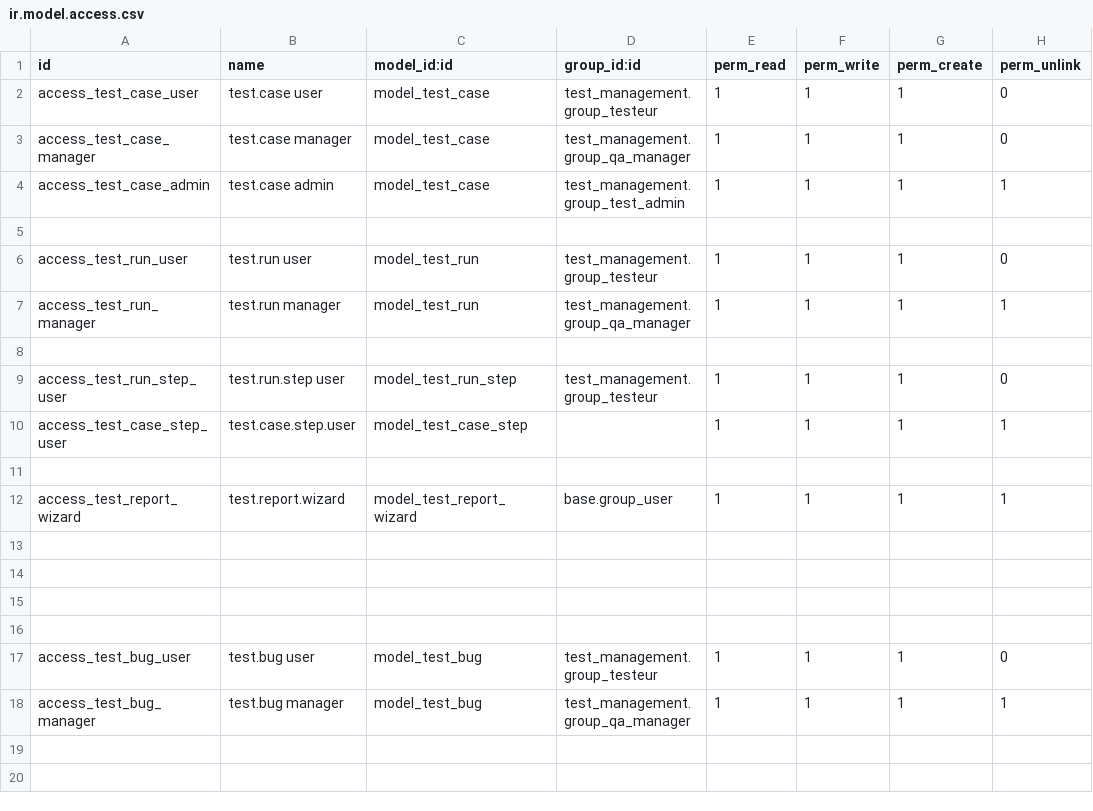
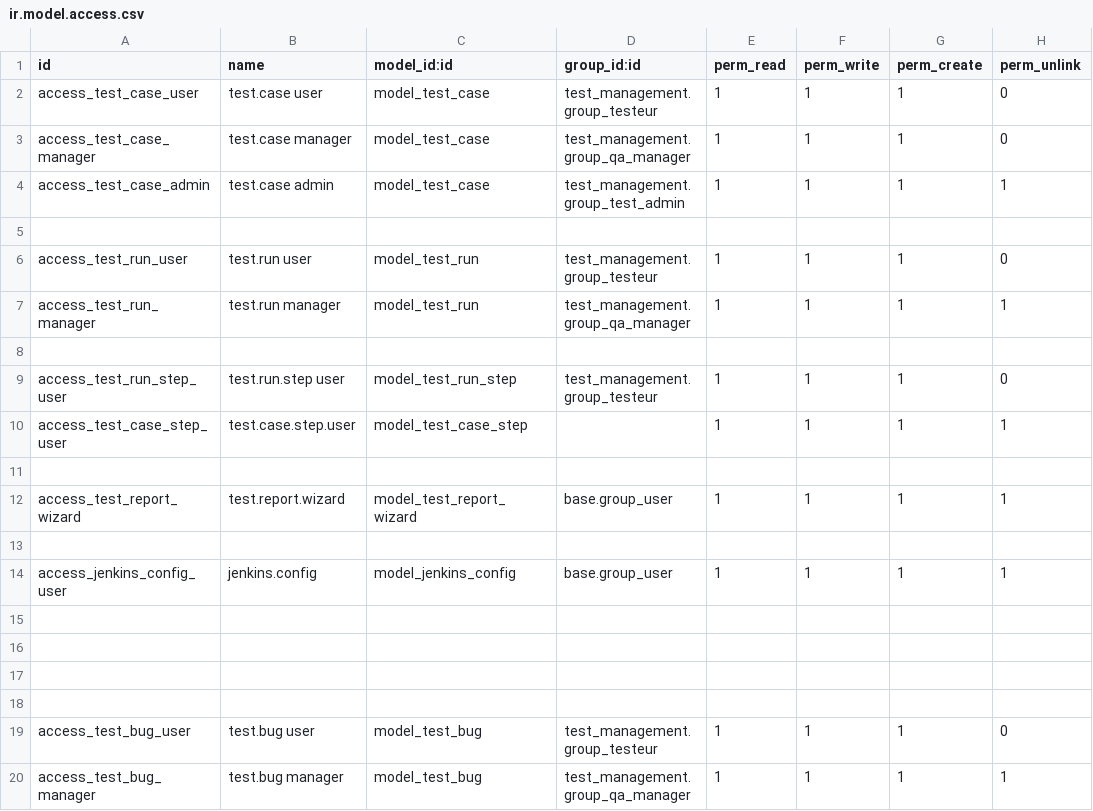
Before and after one commit to amirderbali/test_management, a CSV file: security/ir.model.access.csv, drawn as a sheet.

```diff
--- a/security/ir.model.access.csv
+++ b/security/ir.model.access.csv
@@ -13,2 +13,4 @@ access_test_report_wizard,test.report.wizard,model_test_report_wizard,base.group
 
+access_jenkins_config_user,jenkins.config,model_jenkins_config,base.group_user,1,1,1,1
+
 
```
Also changed, not shown: 7 other files.
